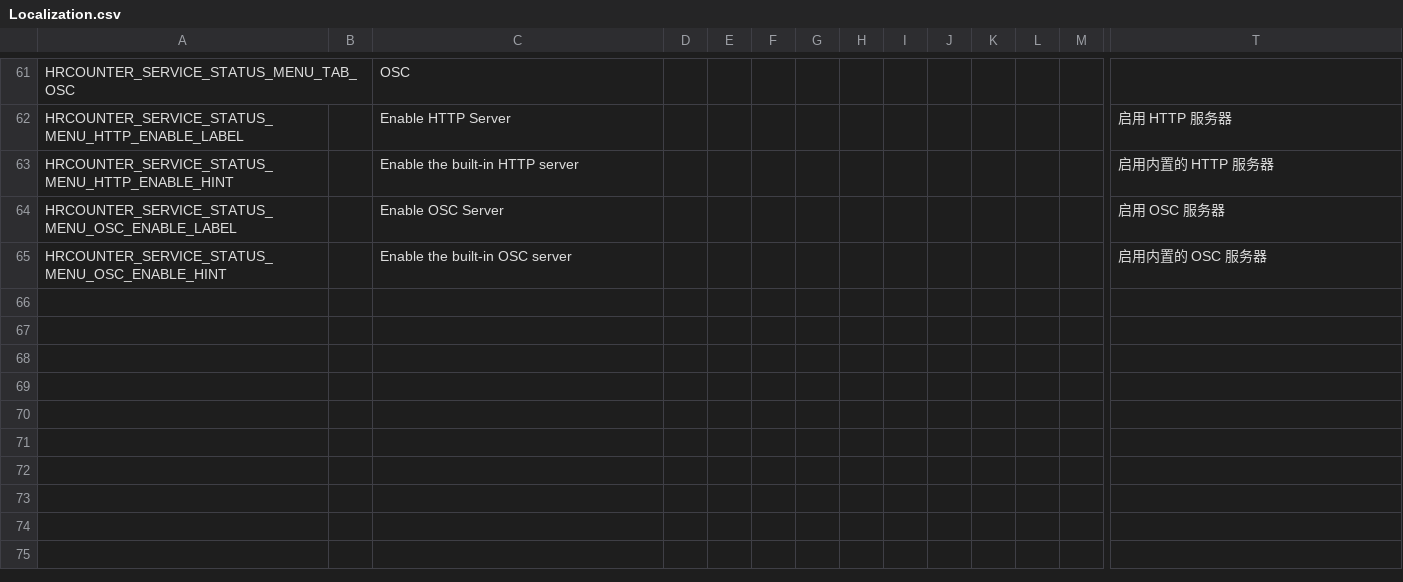
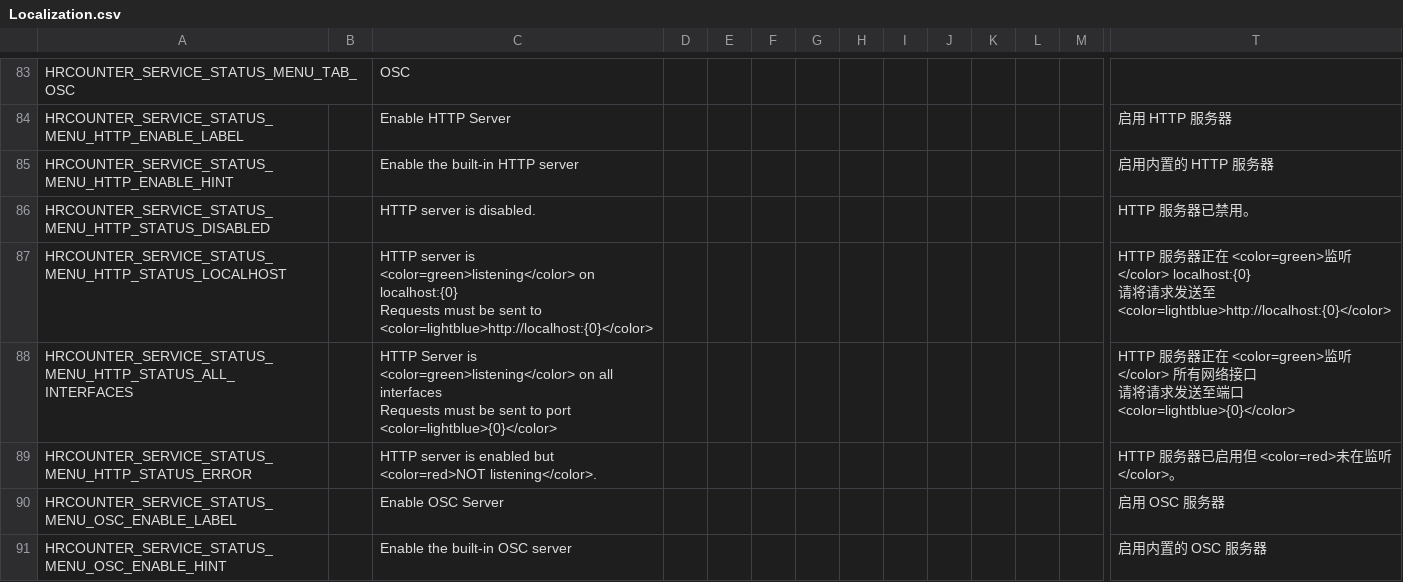
Before and after one commit to qe201020335/HRCounter, a CSV file: HRCounter/Resources/Localization.csv, drawn as a sheet; only a part is shown, gaps mark what is left out; rows hold the shown columns only; ↵ is a line break in a cell; the diff covers the shown part only; the diff names each change by its address in the sheet, - before the commit and + after, or states it on an @@ line.

```diff
--- a/HRCounter/Resources/Localization.csv
+++ b/HRCounter/Resources/Localization.csv
+row 86: HRCOUNTER_SERVICE_STATUS_MENU_HTTP_STATUS_DISABLED |  | HTTP server is disabled. |  |  |  |  |  |  |  |  |  |  | HTTP 服务器已禁用。
+row 87: HRCOUNTER_SERVICE_STATUS_MENU_HTTP_STATUS_LOCALHOST |  | HTTP server is <color=green>listening</color> on localhost:{0} ↵ Requests must be sent to <color=lightblue>http://localhost:{0}</color> |  |  |  |  |  |  |  |  |  |  | HTTP 服务器正在 <color=green>监听</color> localhost:{0} ↵ 请将请求发送至 <color=lightblue>http://localhost:{0}</color>
+row 88: HRCOUNTER_SERVICE_STATUS_MENU_HTTP_STATUS_ALL_INTERFACES |  | HTTP Server is <color=green>listening</color> on all interfaces ↵ Requests must be sent to port <color=lightblue>{0}</color> |  |  |  |  |  |  |  |  |  |  | HTTP 服务器正在 <color=green>监听</color> 所有网络接口 ↵ 请将请求发送至端口 <color=lightblue>{0}</color>
+row 89: HRCOUNTER_SERVICE_STATUS_MENU_HTTP_STATUS_ERROR |  | HTTP server is enabled but <color=red>NOT listening</color>. |  |  |  |  |  |  |  |  |  |  | HTTP 服务器已启用但 <color=red>未在监听</color>。
```
Also changed, not shown: 25 added rows and 1 edited cell elsewhere in this file, 4 other files.
